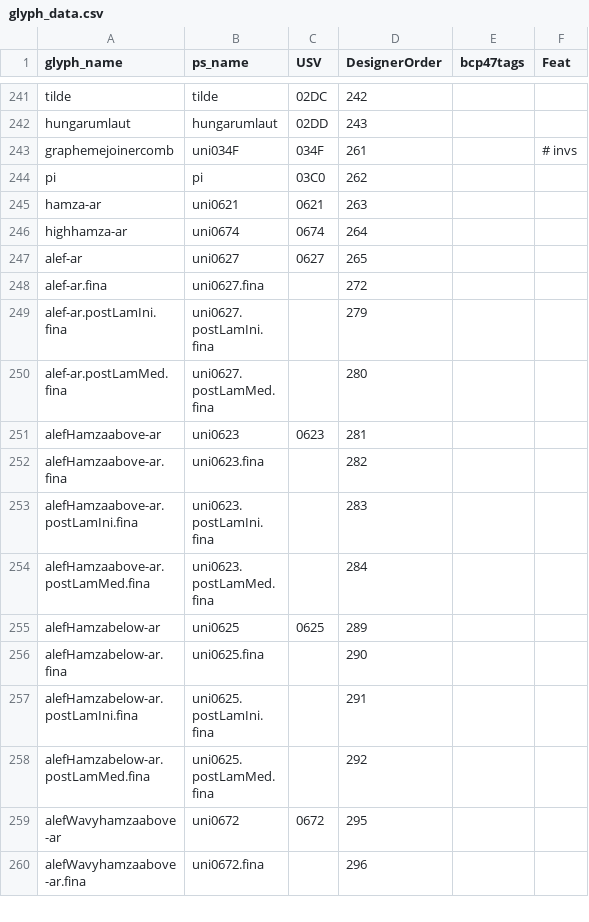
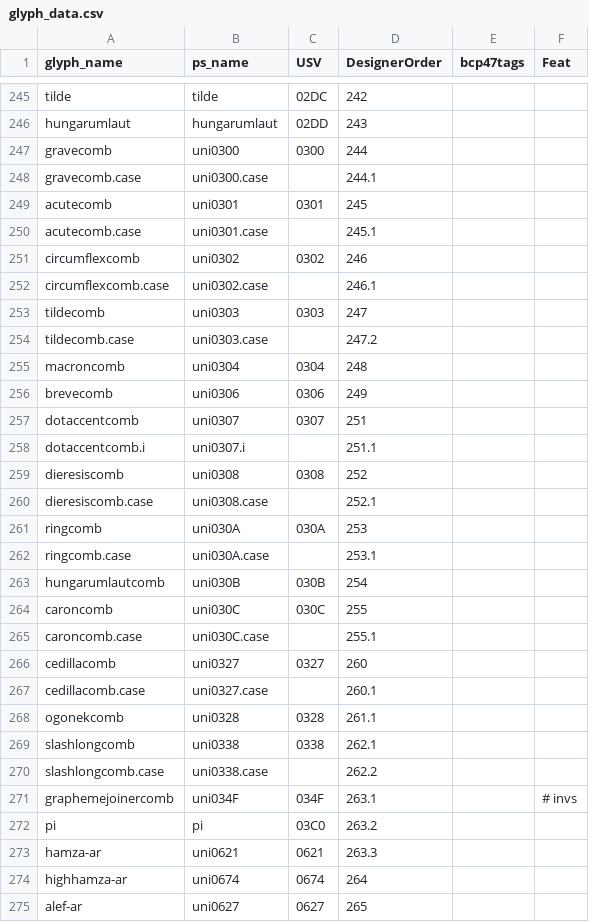
Before and after one commit to silnrsi/font-lateef, a CSV file: source/glyph_data.csv, drawn as a sheet; only a part is shown, gaps mark what is left out; the shorter side is filled out with more unchanged rows; the diff covers the shown part only.

Commit message:
Added glyphs currently in Lateef.

```diff
--- a/source/glyph_data.csv
+++ b/source/glyph_data.csv
@@ -242,5 +246,29 @@ tilde,tilde,02DC,242,,
 hungarumlaut,hungarumlaut,02DD,243,,
-graphemejoinercomb,uni034F,034F,261,,# invs
-pi,pi,03C0,262,,
-hamza-ar,uni0621,0621,263,,
+gravecomb,uni0300,0300,244,,
+gravecomb.case,uni0300.case,,244.1,,
+acutecomb,uni0301,0301,245,,
+acutecomb.case,uni0301.case,,245.1,,
+circumflexcomb,uni0302,0302,246,,
+circumflexcomb.case,uni0302.case,,246.1,,
+tildecomb,uni0303,0303,247,,
+tildecomb.case,uni0303.case,,247.2,,
+macroncomb,uni0304,0304,248,,
+brevecomb,uni0306,0306,249,,
+dotaccentcomb,uni0307,0307,251,,
+dotaccentcomb.i,uni0307.i,,251.1,,
+dieresiscomb,uni0308,0308,252,,
+dieresiscomb.case,uni0308.case,,252.1,,
+ringcomb,uni030A,030A,253,,
+ringcomb.case,uni030A.case,,253.1,,
+hungarumlautcomb,uni030B,030B,254,,
+caroncomb,uni030C,030C,255,,
+caroncomb.case,uni030C.case,,255.1,,
+cedillacomb,uni0327,0327,260,,
+cedillacomb.case,uni0327.case,,260.1,,
+ogonekcomb,uni0328,0328,261.1,,
+slashlongcomb,uni0338,0338,262.1,,
+slashlongcomb.case,uni0338.case,,262.2,,
+graphemejoinercomb,uni034F,034F,263.1,,# invs
+pi,pi,03C0,263.2,,
+hamza-ar,uni0621,0621,263.3,,
 highhamza-ar,uni0674,0674,264,,
```
Also changed, not shown: 30 added rows and 13 edited cells elsewhere in this file.
